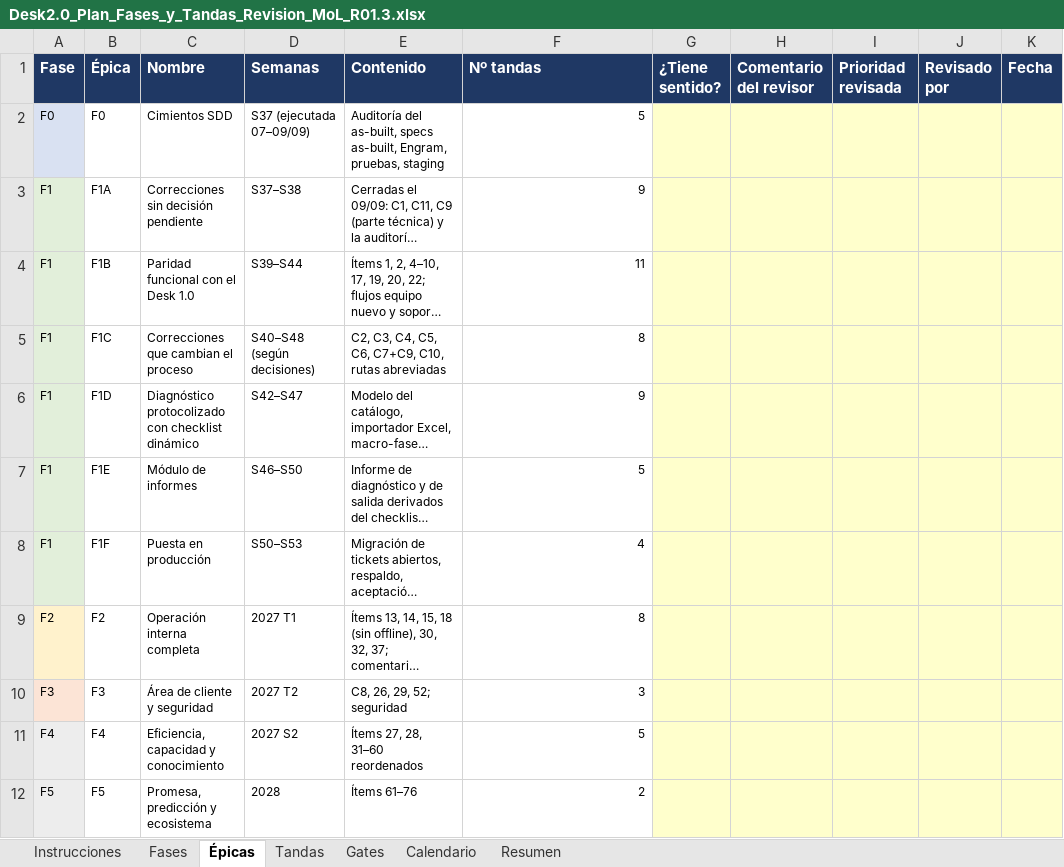
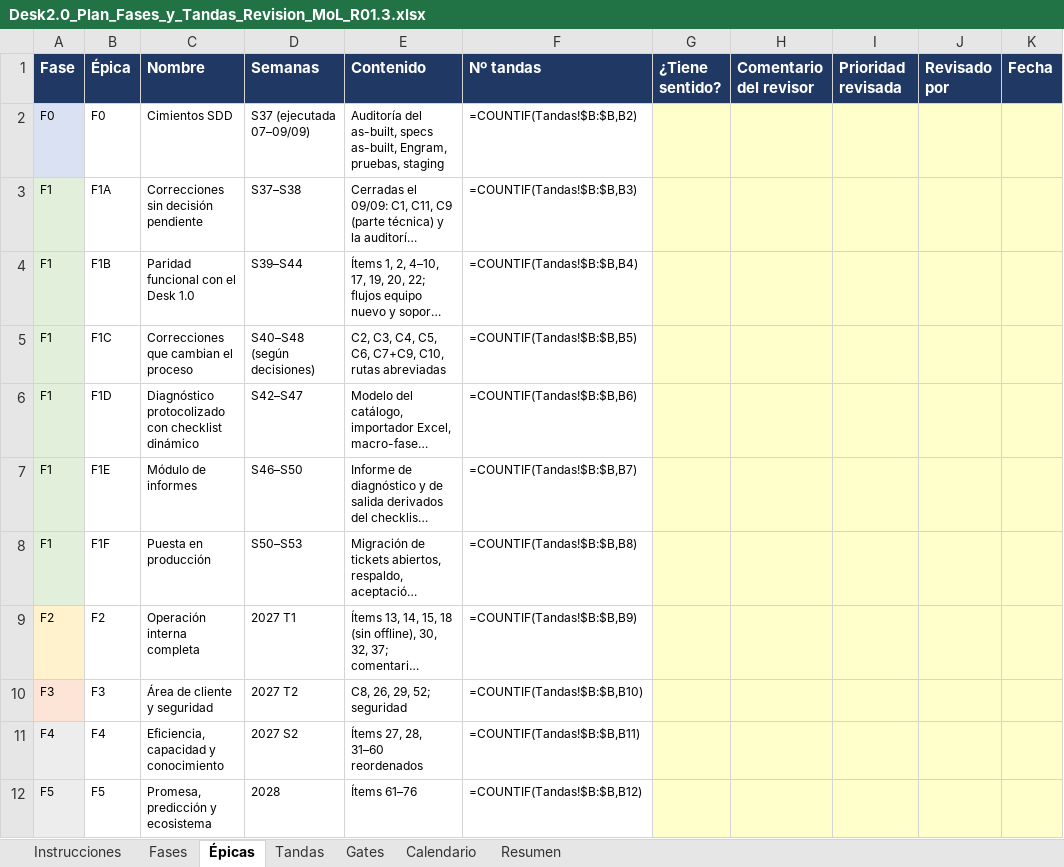
Before and after one commit to Algarpibe/ambientalia-desk, an Excel workbook: docs/sdd/Desk2.0_Plan_Fases_y_Tandas_Revision_MoL_R01.3.xlsx, sheet Épicas, drawn as a sheet; long unchanged cells end in …; values as stored, in another font and other column widths than the file's, no borders; formulas without a stored value are shown as written; conditional formats not drawn; the diff names each change by its address in the sheet, - before the commit and + after, or states it on an @@ line.

```diff
--- a/docs/sdd/Desk2.0_Plan_Fases_y_Tandas_Revision_MoL_R01.3.xlsx (sheet Épicas)
+++ b/docs/sdd/Desk2.0_Plan_Fases_y_Tandas_Revision_MoL_R01.3.xlsx (sheet Épicas)
-F2 (Nº tandas): 5
+F2 (Nº tandas): =COUNTIF(Tandas!$B:$B,B2)
-F3 (Nº tandas): 9
+F3 (Nº tandas): =COUNTIF(Tandas!$B:$B,B3)
-F4 (Nº tandas): 11
+F4 (Nº tandas): =COUNTIF(Tandas!$B:$B,B4)
-F5 (Nº tandas): 8
+F5 (Nº tandas): =COUNTIF(Tandas!$B:$B,B5)
-F6 (Nº tandas): 9
+F6 (Nº tandas): =COUNTIF(Tandas!$B:$B,B6)
-F7 (Nº tandas): 5
+F7 (Nº tandas): =COUNTIF(Tandas!$B:$B,B7)
-F8 (Nº tandas): 4
+F8 (Nº tandas): =COUNTIF(Tandas!$B:$B,B8)
-F9 (Nº tandas): 8
+F9 (Nº tandas): =COUNTIF(Tandas!$B:$B,B9)
-F10 (Nº tandas): 3
+F10 (Nº tandas): =COUNTIF(Tandas!$B:$B,B10)
-F11 (Nº tandas): 5
+F11 (Nº tandas): =COUNTIF(Tandas!$B:$B,B11)
-F12 (Nº tandas): 2
+F12 (Nº tandas): =COUNTIF(Tandas!$B:$B,B12)
```
Also changed, not shown: sheet Resumen, sheet Tandas, charts or pictures, 1 other file.
